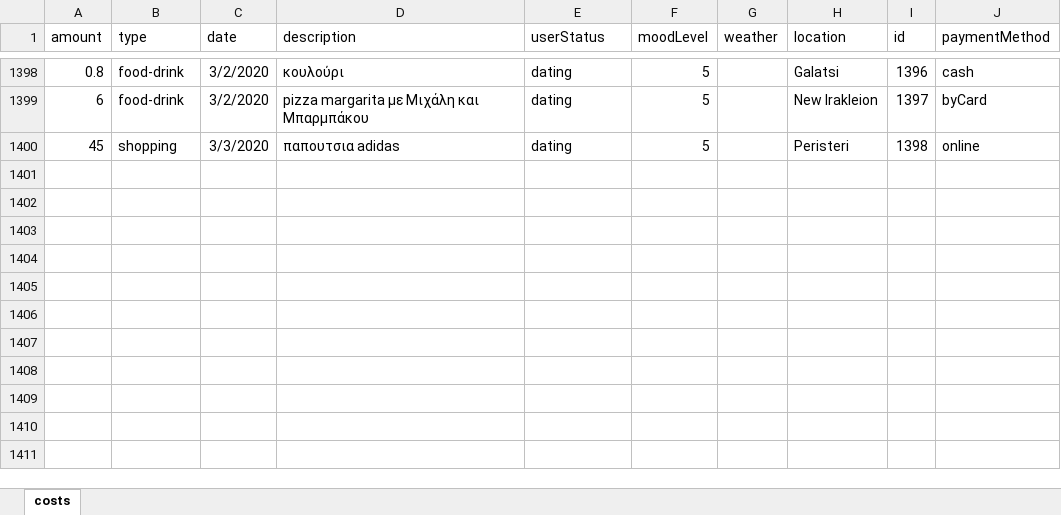
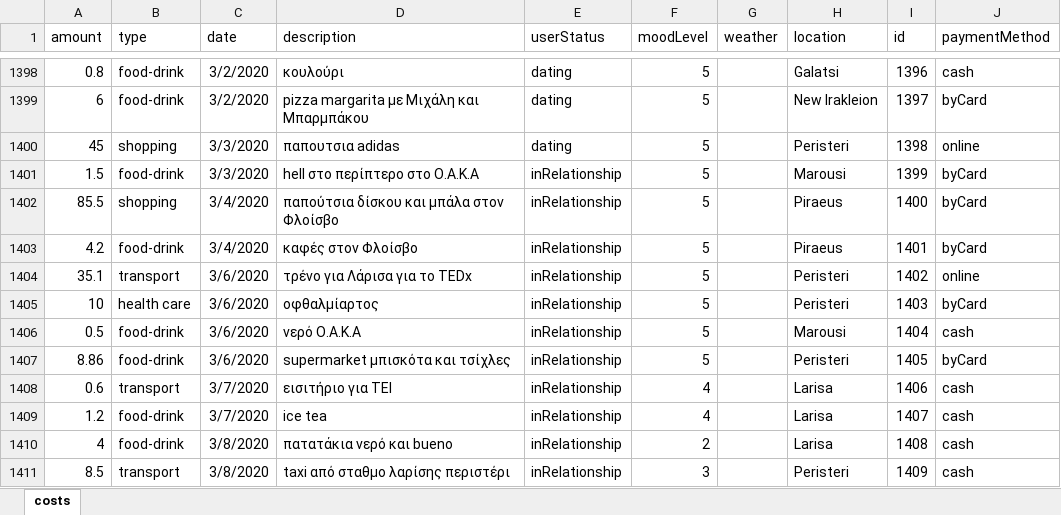
Before and after one commit to Blackpeak/Morgan, an Excel workbook: DataBase/Manos costs/costs.xlsx, sheet costs, drawn as a sheet; only a part is shown, gaps mark what is left out; values as stored, in another font and other column widths than the file's, no borders; table styles not drawn; the diff names each change by its address in the sheet, - before the commit and + after, or states it on an @@ line.

Commit message:
kalitera poy den ir8es sto TEDx

```diff
--- a/DataBase/Manos costs/costs.xlsx (sheet costs)
+++ b/DataBase/Manos costs/costs.xlsx (sheet costs)
+row 1401: 1.5 | food-drink | 3/3/2020 | hell στο περίπτερο στο Ο.Α.Κ.Α | inRelationship | 5 |  | Marousi | 1399 | byCard
+row 1402: 85.5 | shopping | 3/4/2020 | παπούτσια δίσκου και μπάλα στον Φλοίσβο | inRelationship | 5 |  | Piraeus | 1400 | byCard
+row 1403: 4.2 | food-drink | 3/4/2020 | καφές στον Φλοίσβο | inRelationship | 5 |  | Piraeus | 1401 | byCard
+row 1404: 35.1 | transport | 3/6/2020 | τρένο για Λάρισα για το TEDx | inRelationship | 5 |  | Peristeri | 1402 | online
+row 1405: 10 | health care | 3/6/2020 | οφθαλμίαρτος | inRelationship | 5 |  | Peristeri | 1403 | byCard
+row 1406: 0.5 | food-drink | 3/6/2020 | νερό Ο.Α.Κ.Α | inRelationship | 5 |  | Marousi | 1404 | cash
+row 1407: 8.86 | food-drink | 3/6/2020 | supermarket μπισκότα και τσίχλες | inRelationship | 5 |  | Peristeri | 1405 | byCard
+row 1408: 0.6 | transport | 3/7/2020 | εισιτήριο για ΤΕΙ | inRelationship | 4 |  | Larisa | 1406 | cash
+row 1409: 1.2 | food-drink | 3/7/2020 | ice tea | inRelationship | 4 |  | Larisa | 1407 | cash
+row 1410: 4 | food-drink | 3/8/2020 | πατατάκια νερό και bueno | inRelationship | 2 |  | Larisa | 1408 | cash
+row 1411: 8.5 | transport | 3/8/2020 | taxi από σταθμο λαρίσης περιστέρι | inRelationship | 3 |  | Peristeri | 1409 | cash
```
